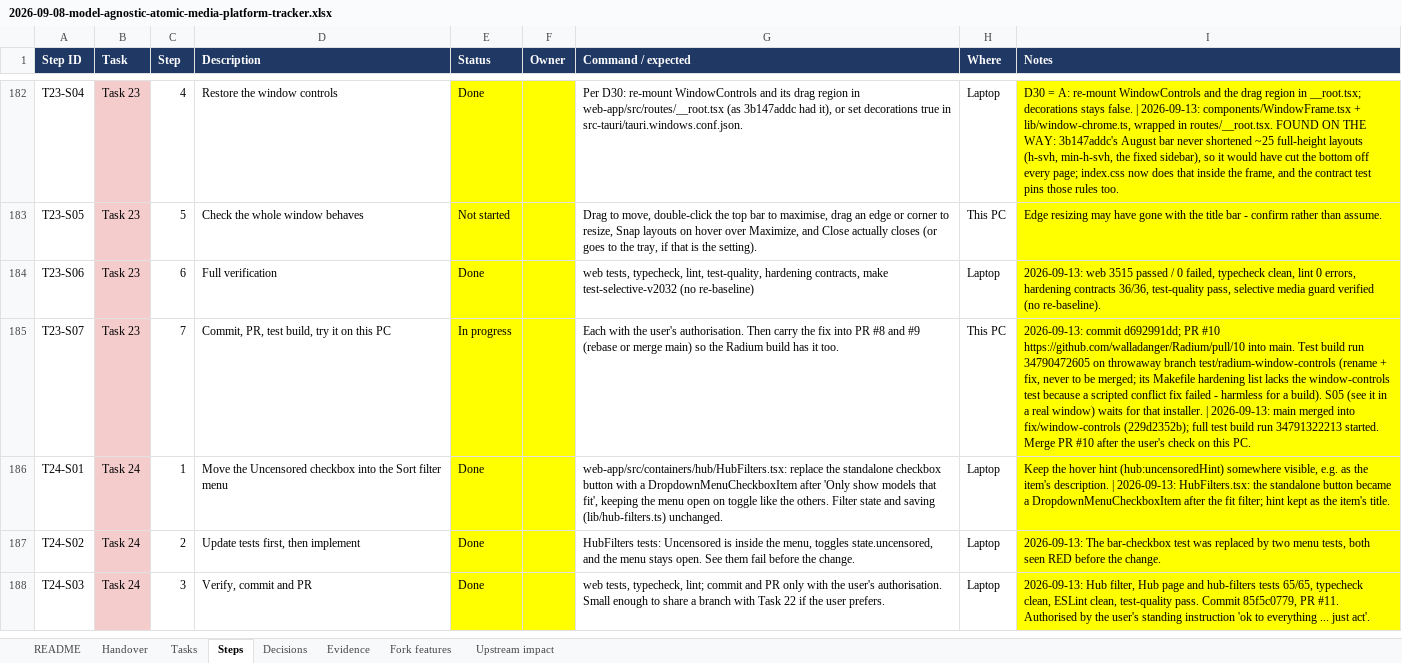
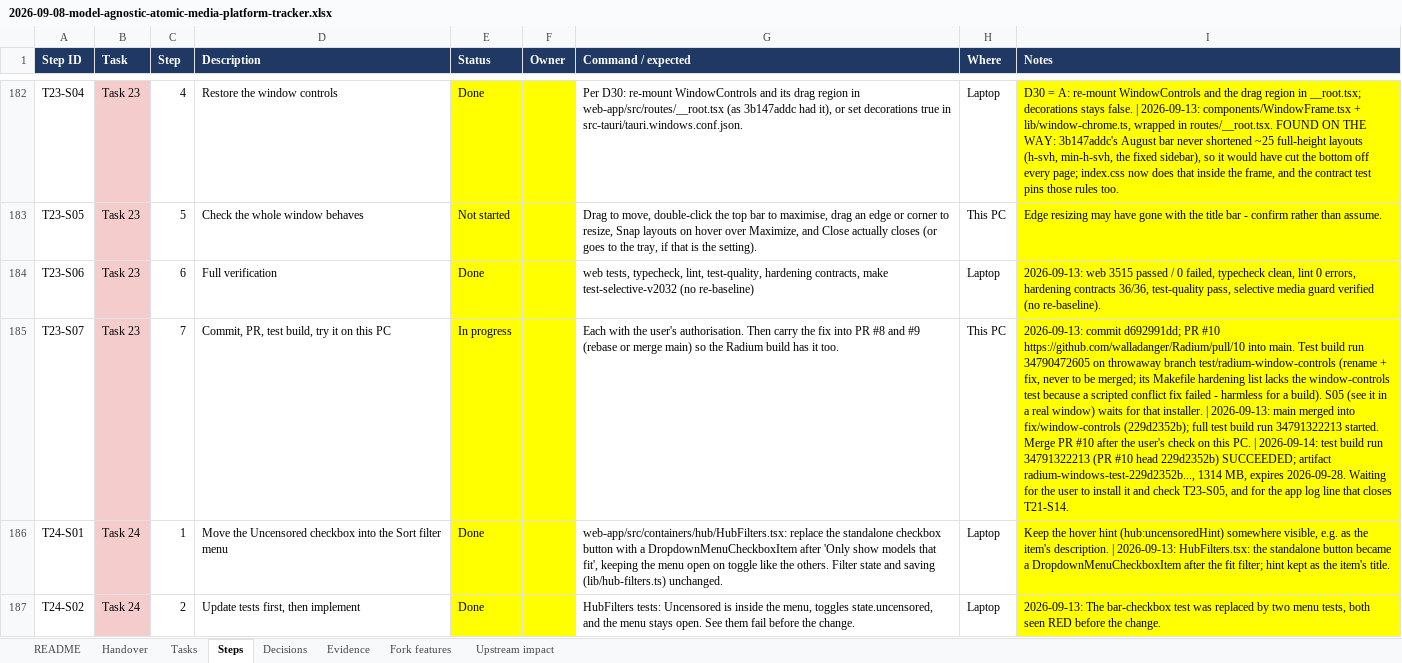
Before and after one commit to AtomicBot-ai/Atomic-Chat, an Excel workbook: docs/superpowers/plans/2026-09-08-model-agnostic-atomic-media-platform-tracker.xlsx, sheet Steps, drawn as a sheet; only a part is shown, gaps mark what is left out; the shorter side is filled out with more unchanged rows; values as stored, in another font and other column widths than the file's, no borders; the diff names each change by its address in the sheet, - before the commit and + after, or states it on an @@ line.

```diff
--- a/docs/superpowers/plans/2026-09-08-model-agnostic-atomic-media-platform-tracker.xlsx (sheet Steps)
+++ b/docs/superpowers/plans/2026-09-08-model-agnostic-atomic-media-platform-tracker.xlsx (sheet Steps)
-I185 (Notes): …this PC.
+I185 (Notes): …this PC. | 2026-09-14: test build run 34791322213 (PR #10 head 229d2352b) SUCCEEDED; artifact radium-windows-test-229d2352b..., 1314 MB, expires 2026-09-28. Waiting for the user to install it and check T23-S05, and for the app log line that closes T21-S14.
```
Also changed, not shown: sheet Decisions, sheet Handover, sheet Tasks.
